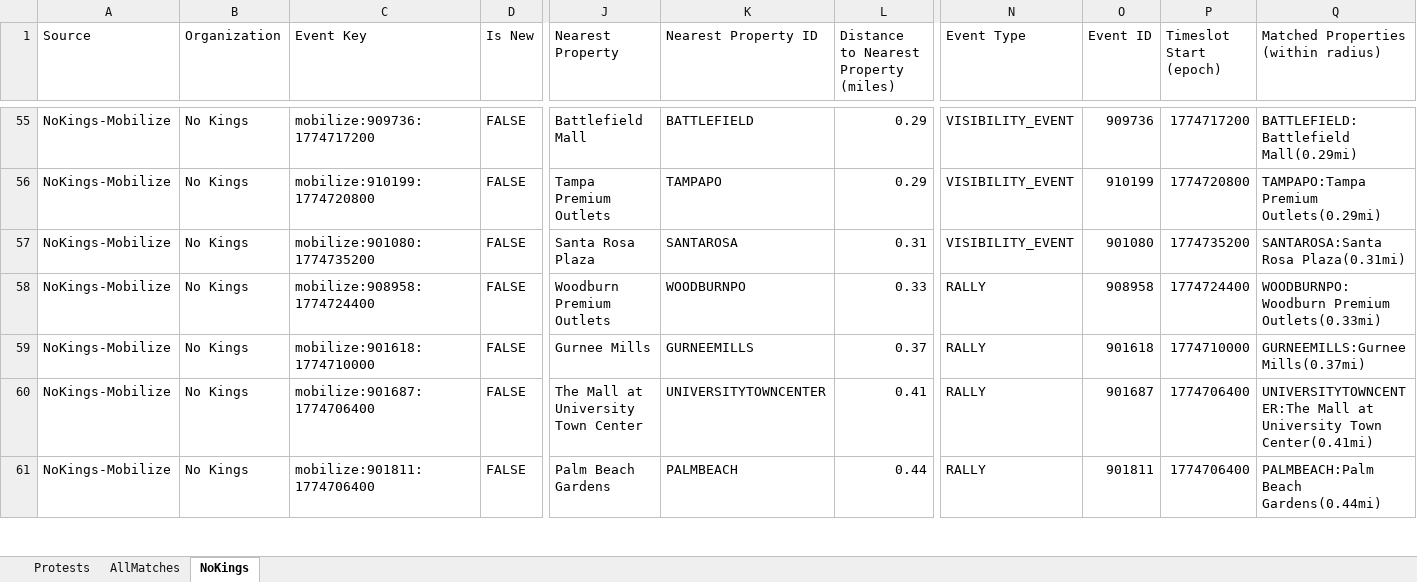
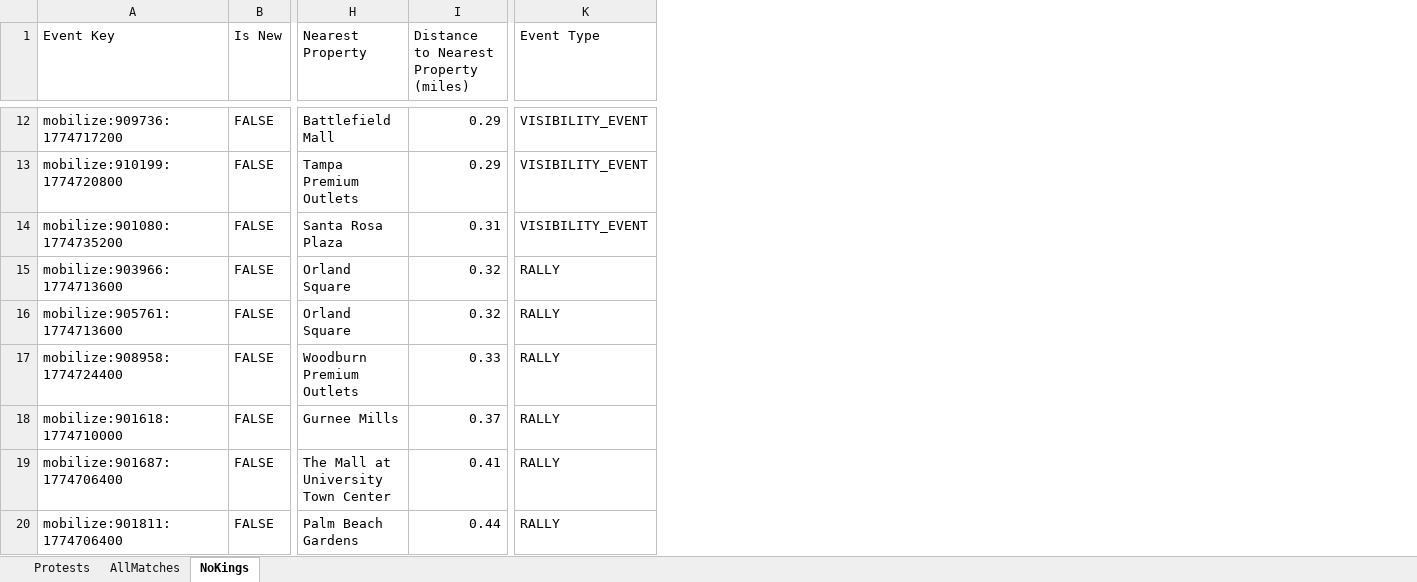
Before and after one commit to lordnader2002-sudo/Protest-Tracker, an Excel workbook: docs/latest.xlsx, sheet NoKings, drawn as a sheet; only a part is shown, gaps mark what is left out; values as stored, in another font and other column widths than the file's, no cell formats; conditional formats not drawn; removed rows and columns are numbered as before the commit, all else as after; rows hold the shown columns only; the diff covers the shown part only; the diff names each change by its address in the sheet, - before the commit and + after, or states it on an @@ line.

```diff
--- a/docs/latest.xlsx (sheet NoKings)
+++ b/docs/latest.xlsx (sheet NoKings)
-column A (Source), rows 55-61: all NoKings-Mobilize
-column B (Organization), rows 55-61: all No Kings
-column K (Nearest Property ID), rows 55-61: BATTLEFIELD | TAMPAPO | SANTAROSA | WOODBURNPO | GURNEEMILLS | UNIVERSITYTOWNCENTER | PALMBEACH
-column O (Event ID), rows 55-61: 909736 | 910199 | 901080 | 908958 | 901618 | 901687 | 901811
-column P (Timeslot Start (epoch)), rows 55-61: 1774717200 | 1774720800 | 1774735200 | 1774724400 | 1774710000 | 1774706400 | 1774706400
-column Q, row 1: Matched Properties (within radius); rows 55-61: BATTLEFIELD:Battlefield Mall(0.29mi) | TAMPAPO:Tampa Premium Outlets(0.29mi) | SANTAROSA:Santa Rosa Plaza(0.31mi) | WOODBURNPO:Woodburn Premium Outlets(0.33mi) | GURNEEMILLS:Gurnee Mills(0.37mi) | UNIVERSITYTOWNCENTER:The Mall at University Town Center(0.41mi) | PALMBEACH:Palm Beach Gardens(0.44mi)
+row 15: mobilize:903966:1774713600 | FALSE | Orland Square | 0.32 | RALLY
+row 16: mobilize:905761:1774713600 | FALSE | Orland Square | 0.32 | RALLY
```
Also changed, not shown: 47 added rows, 46 removed rows and 3 moved rows elsewhere in this sheet, sheet AllMatches, sheet Protests, cell formats, 3 other files.
